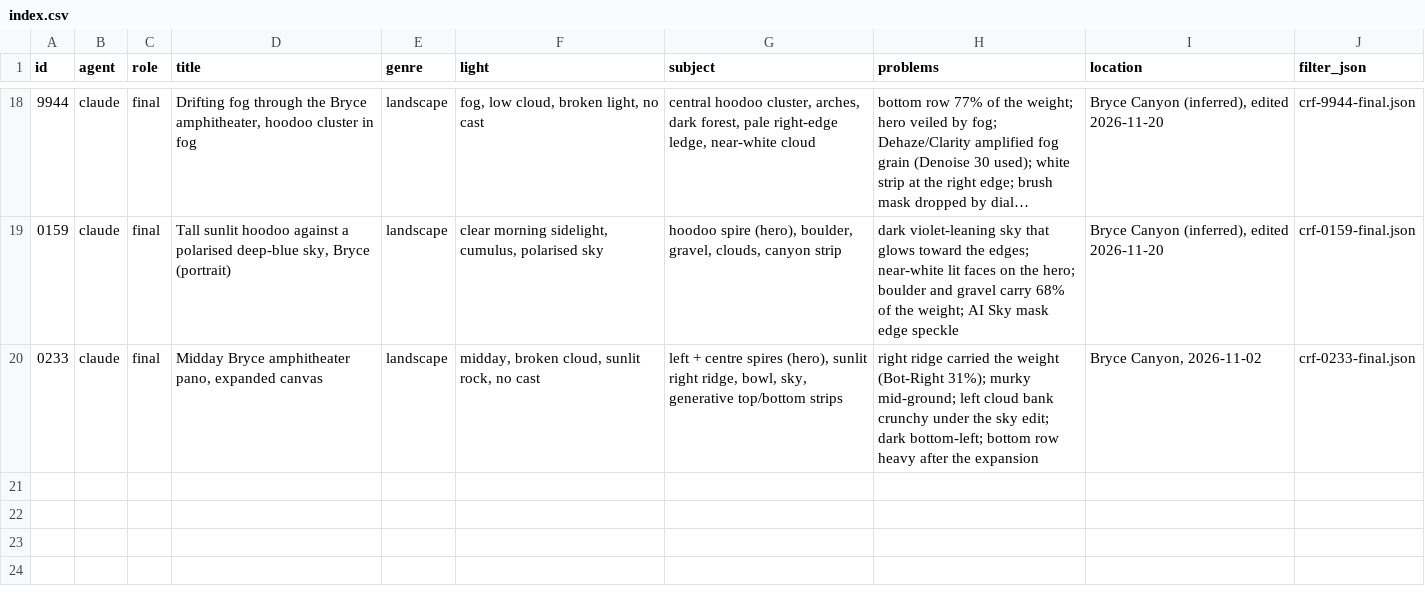
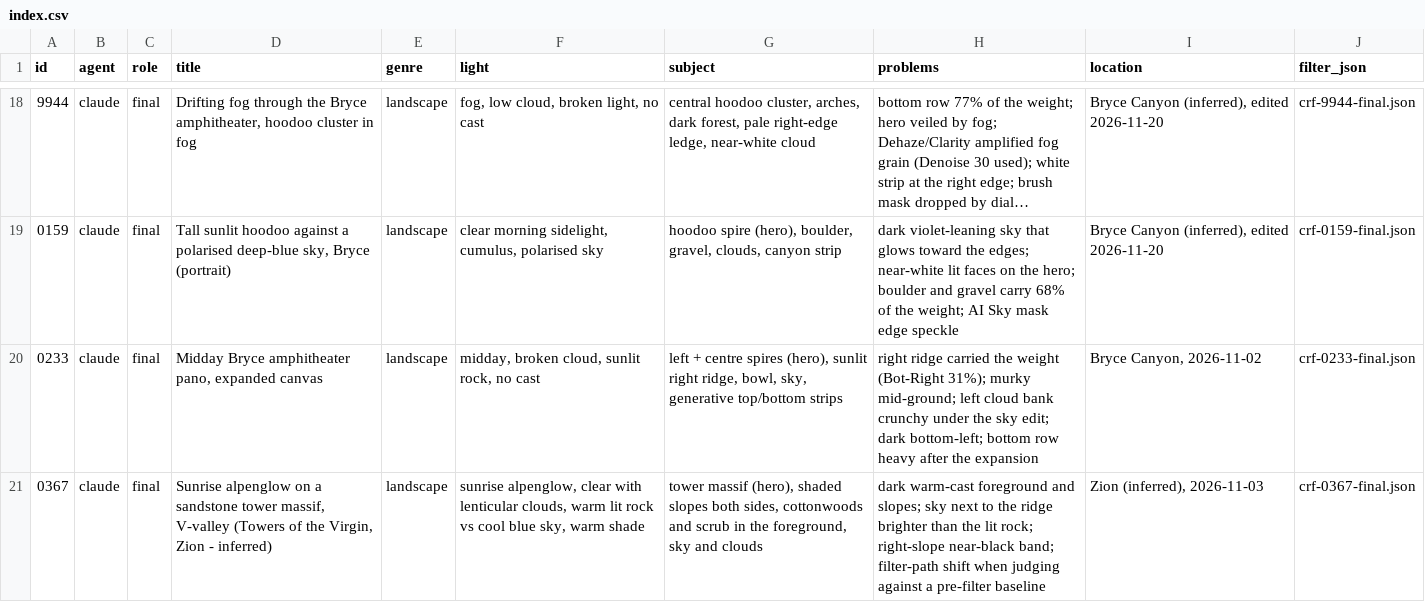
Before and after one commit to tanhuynh/darkroom-agents, a CSV file: recipes/cases/index.csv, drawn as a sheet; only a part is shown, gaps mark what is left out; long unchanged cells end in ….

```diff
--- a/recipes/cases/index.csv
+++ b/recipes/cases/index.csv
@@ -20 +20,2 @@ id,agent,role,title,genre,light,subject,problems,location,filter_json
 0233,claude,final,"Midday Bryce amphitheater pano, expanded canvas",landscape,"midday, broken cloud, sunlit rock, no cast","left + centre spires (hero), sunlit right ridge, bowl, sky, generative top/bottom strips",right ridge carried the weight (Bot-Right 31%); murky mid-ground; left cloud bank crunchy under the sky edit; dark bottom-left; bottom row heavy after the expansion,"Bryce Canyon, 2026-11-02",crf-0233-final.json
+0367,claude,final,"Sunrise alpenglow on a sandstone tower massif, V-valley (Towers of the Virgin, Zion - inferred)",landscape,"sunrise alpenglow, clear with lenticular clouds, warm lit rock vs cool blue sky, warm shade","tower massif (hero), shaded slopes both sides, cottonwoods and scrub in the foreground, sky and clouds","dark warm-cast foreground and slopes; sky next to the ridge brighter than the lit rock; right-slope near-black band; filter-path shift when judging against a pre-filter baseline","Zion (inferred), 2026-11-03",crf-0367-final.json
```
Also changed, not shown: 9 other files.
